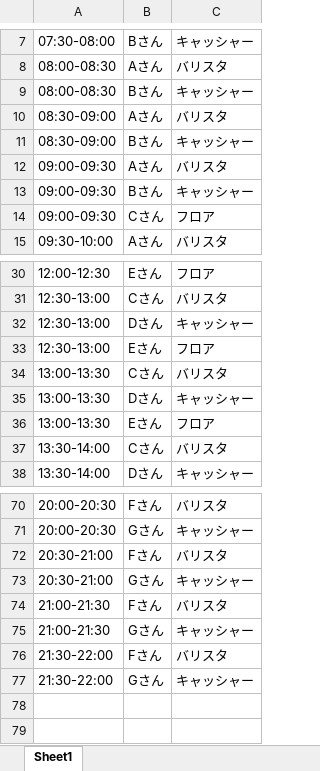
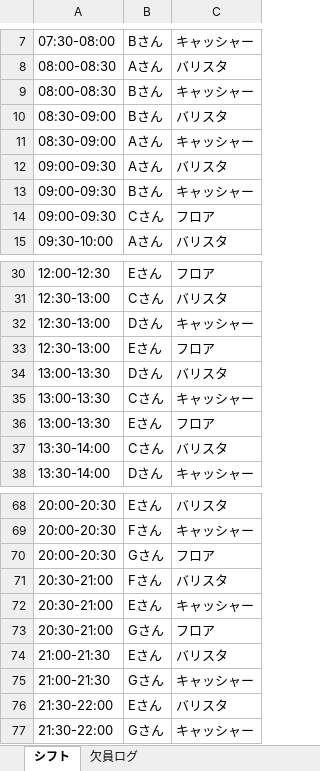
Before and after one commit to hhjjbwkar33-glitch/BaristaBoard, an Excel workbook: split_30minute_result.xlsx, sheet シフト, drawn as a sheet; only a part is shown, gaps mark what is left out; values as stored, in another font and other column widths than the file's, no borders; addresses are those after the commit; the diff covers the shown part only; the diff names each change by its address in the sheet, - before the commit and + after, or states it on an @@ line.

```diff
--- a/split_30minute_result.xlsx (sheet シフト)
+++ b/split_30minute_result.xlsx (sheet シフト)
-sheet tab: Sheet1
+sheet tab: シフト
+sheet tab: 欠員ログ
-B10: Aさん
+B10: Bさん
-B11: Bさん
+B11: Aさん
-B34: Cさん
+B34: Dさん
-B35: Dさん
+B35: Cさん
-B68: Fさん
+B68: Eさん
-B69: Gさん
+B69: Fさん
+row 70: 20:00-20:30 | Gさん | フロア
-B72: Gさん
+B72: Eさん
+row 73: 20:30-21:00 | Gさん | フロア
-B74: Fさん
+B74: Eさん
-B76: Fさん
+B76: Eさん
```
Also changed, not shown: 2 added rows, 4 removed rows and 14 edited cells elsewhere in this sheet, shift_test2.xlsx, 3 other files.
